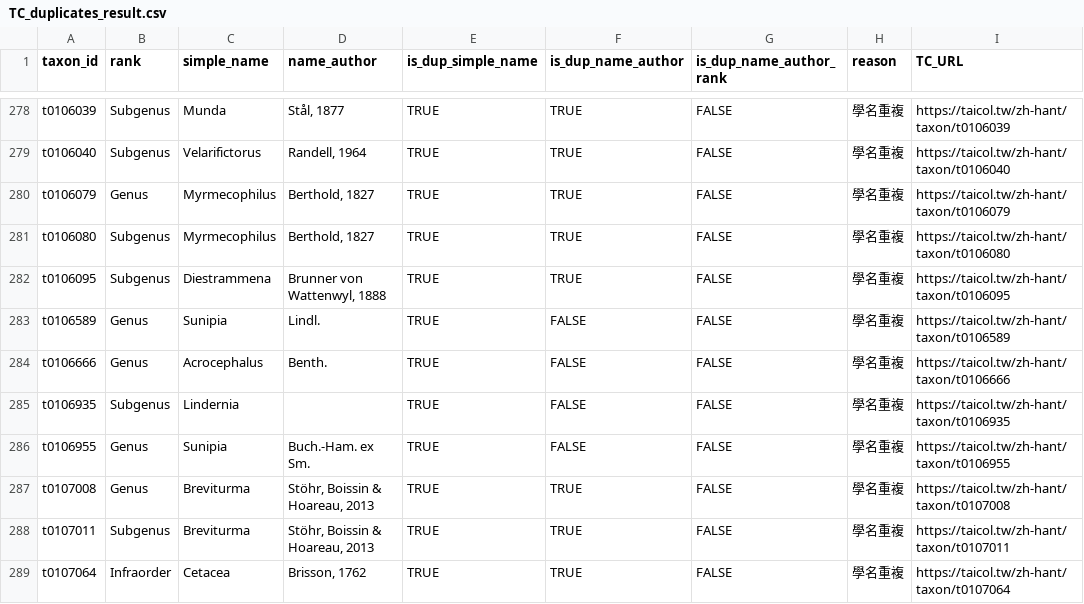
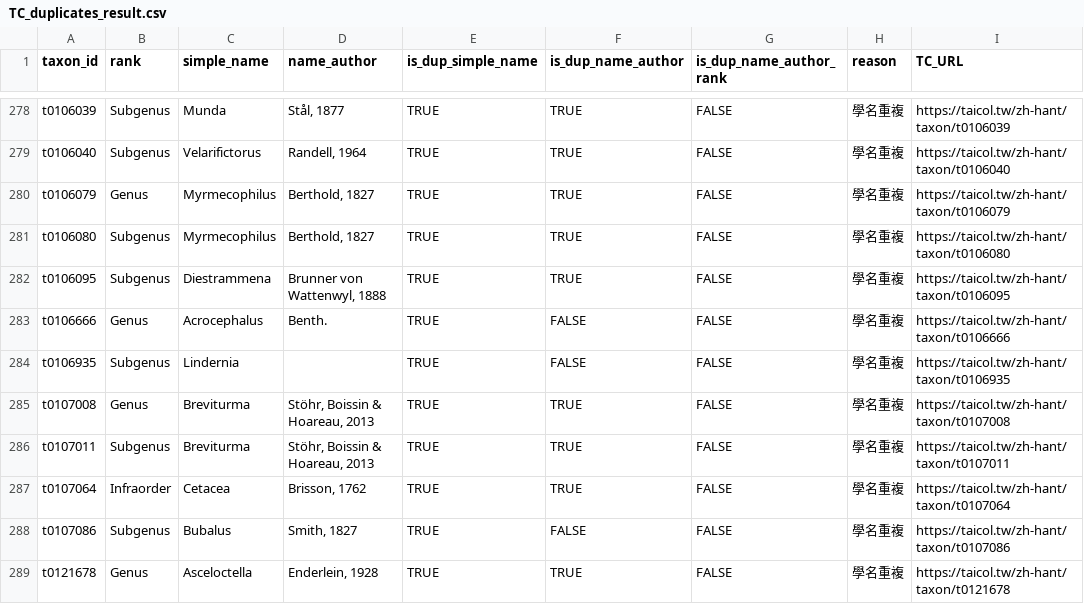
Before and after one commit to TBNworkGroup/Specieslist_Validation_Dashboard, a CSV file: data/output/TC_duplicates_result.csv, drawn as a sheet; only a part is shown, gaps mark what is left out; the shorter side is filled out with more unchanged rows.

```diff
--- a/data/output/TC_duplicates_result.csv
+++ b/data/output/TC_duplicates_result.csv
@@ -282,6 +282,4 @@ t0106080,Subgenus,Myrmecophilus,"Berthold, 1827",TRUE,TRUE,FALSE,學名重複,ht
 t0106095,Subgenus,Diestrammena,"Brunner von Wattenwyl, 1888",TRUE,TRUE,FALSE,學名重複,https://taicol.tw/zh-hant/taxon/t0106095
-t0106589,Genus,Sunipia,Lindl.,TRUE,FALSE,FALSE,學名重複,https://taicol.tw/zh-hant/taxon/t0106589
 t0106666,Genus,Acrocephalus,Benth.,TRUE,FALSE,FALSE,學名重複,https://taicol.tw/zh-hant/taxon/t0106666
 t0106935,Subgenus,Lindernia,"",TRUE,FALSE,FALSE,學名重複,https://taicol.tw/zh-hant/taxon/t0106935
-t0106955,Genus,Sunipia,Buch.-Ham. ex Sm.,TRUE,FALSE,FALSE,學名重複,https://taicol.tw/zh-hant/taxon/t0106955
 t0107008,Genus,Breviturma,"Stöhr, Boissin & Hoareau, 2013",TRUE,TRUE,FALSE,學名重複,https://taicol.tw/zh-hant/taxon/t0107008
```
Also changed, not shown: data/output/TC_attributeerror_result.csv, data/output/TT_to_TC/TT_add_taxonid_multiple_hit.csv, 9 other files.
